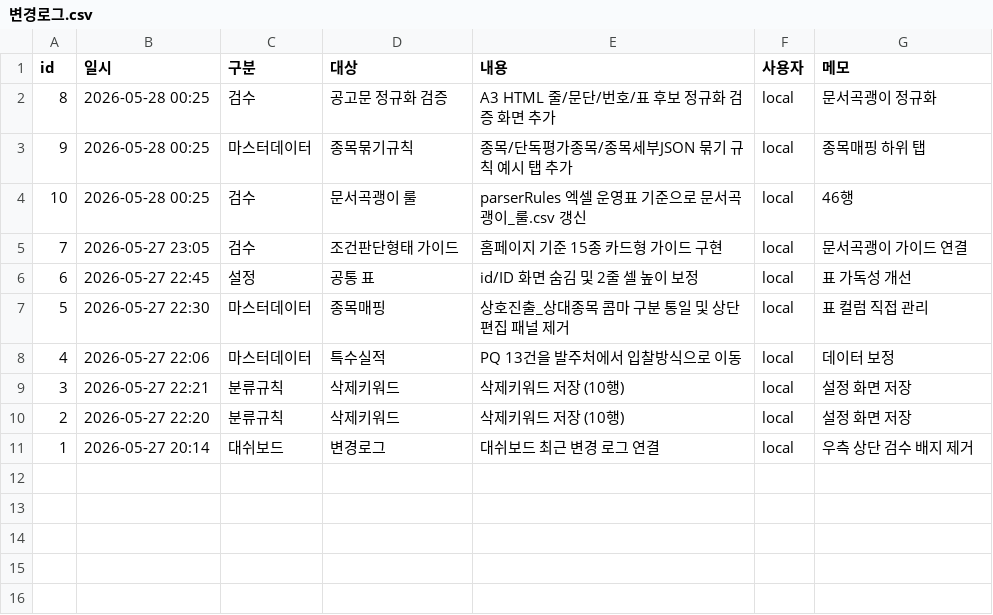
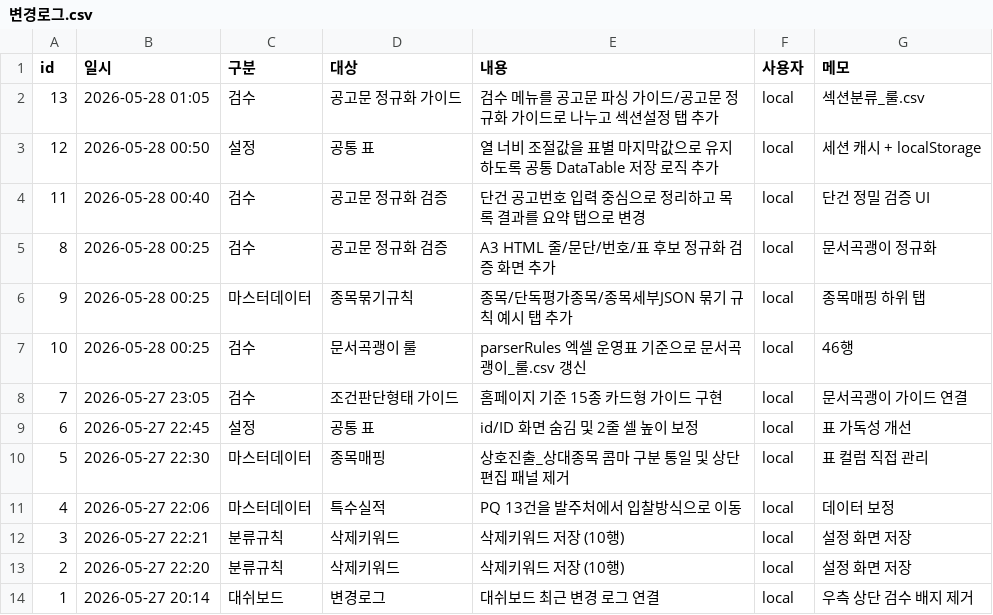
Before and after one commit to soonong/lastgonggo, a CSV file: data/settings/변경로그.csv, drawn as a sheet; the diff names each change by its address in the sheet, - before the commit and + after, or states it on an @@ line.

Commit message:
Add section classification settings

```diff
--- a/data/settings/변경로그.csv
+++ b/data/settings/변경로그.csv
+row 2: 13 | 2026-05-28 01:05 | 검수 | 공고문 정규화 가이드 | 검수 메뉴를 공고문 파싱 가이드/공고문 정규화 가이드로 나누고 섹션설정 탭 추가 | local | 섹션분류_룰.csv
+row 3: 12 | 2026-05-28 00:50 | 설정 | 공통 표 | 열 너비 조절값을 표별 마지막값으로 유지하도록 공통 DataTable 저장 로직 추가 | local | 세션 캐시 + localStorage
+row 4: 11 | 2026-05-28 00:40 | 검수 | 공고문 정규화 검증 | 단건 공고번호 입력 중심으로 정리하고 목록 결과를 요약 탭으로 변경 | local | 단건 정밀 검증 UI
```
Also changed, not shown: data/settings/설정탭구조.csv, 4 other files.
